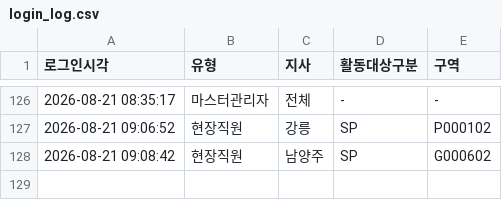
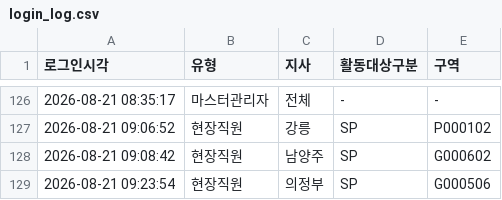
Before and after one commit to heebonpark/data-intel-field-2026-2Q-, a CSV file: login_log.csv, drawn as a sheet; only a part is shown, gaps mark what is left out; the diff names each change by its address in the sheet, - before the commit and + after, or states it on an @@ line.

Commit message:
Login: 현장직원 의정부/SP/G000506

```diff
--- a/login_log.csv
+++ b/login_log.csv
+row 129: 2026-08-21 09:23:54 | 현장직원 | 의정부 | SP | G000506
```
